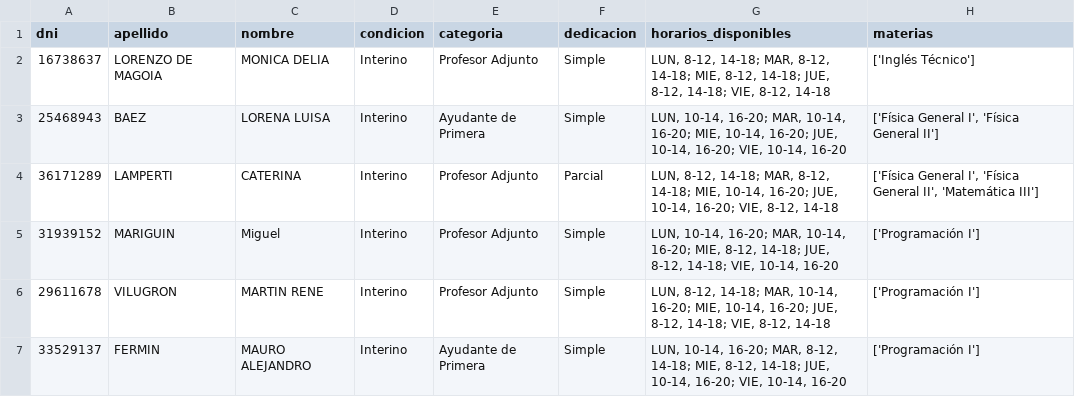
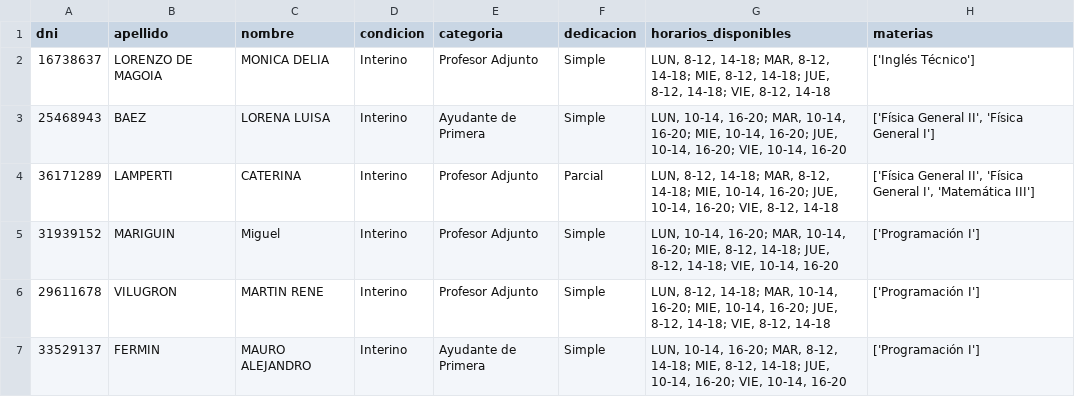
Before and after one commit to ICOM-UNRN/AULA, a CSV file: Cata-Aulas/profesores.csv, drawn as a sheet; only a part is shown.

```diff
--- a/Cata-Aulas/profesores.csv
+++ b/Cata-Aulas/profesores.csv
@@ -2,4 +2,4 @@ dni,apellido,nombre,condicion,categoria,dedicacion,horarios_disponibles,materias
 16738637,LORENZO DE MAGOIA,MONICA DELIA,Interino,Profesor Adjunto,Simple,"LUN, 8-12, 14-18; MAR, 8-12, 14-18; MIE, 8-12, 14-18; JUE, 8-12, 14-18; VIE, 8-12, 14-18",['Inglés Técnico']
-25468943,BAEZ,LORENA LUISA,Interino,Ayudante de Primera,Simple,"LUN, 10-14, 16-20; MAR, 10-14, 16-20; MIE, 10-14, 16-20; JUE, 10-14, 16-20; VIE, 10-14, 16-20","['Física General I', 'Física General II']"
-36171289,LAMPERTI,CATERINA,Interino,Profesor Adjunto,Parcial,"LUN, 8-12, 14-18; MAR, 8-12, 14-18; MIE, 10-14, 16-20; JUE, 10-14, 16-20; VIE, 8-12, 14-18","['Física General I', 'Física General II', 'Matemática III']"
+25468943,BAEZ,LORENA LUISA,Interino,Ayudante de Primera,Simple,"LUN, 10-14, 16-20; MAR, 10-14, 16-20; MIE, 10-14, 16-20; JUE, 10-14, 16-20; VIE, 10-14, 16-20","['Física General II', 'Física General I']"
+36171289,LAMPERTI,CATERINA,Interino,Profesor Adjunto,Parcial,"LUN, 8-12, 14-18; MAR, 8-12, 14-18; MIE, 10-14, 16-20; JUE, 10-14, 16-20; VIE, 8-12, 14-18","['Física General II', 'Física General I', 'Matemática III']"
 31939152,MARIGUIN,Miguel,Interino,Profesor Adjunto,Simple,"LUN, 10-14, 16-20; MAR, 10-14, 16-20; MIE, 8-12, 14-18; JUE, 8-12, 14-18; VIE, 10-14, 16-20",['Programación I']
```
Also changed, not shown: 4 other files.
